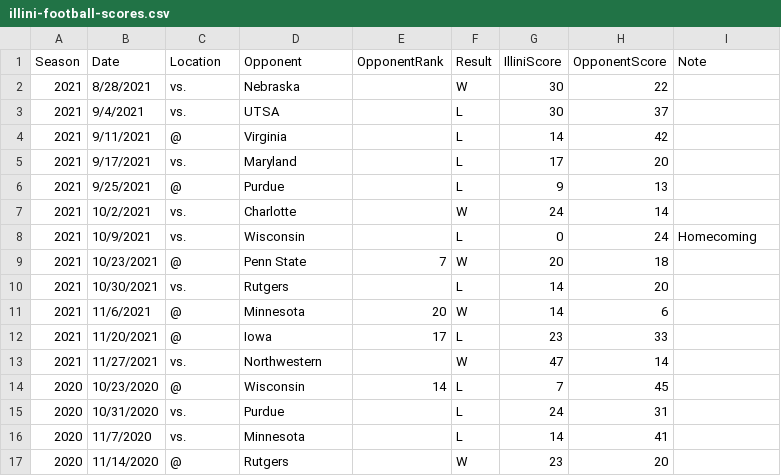
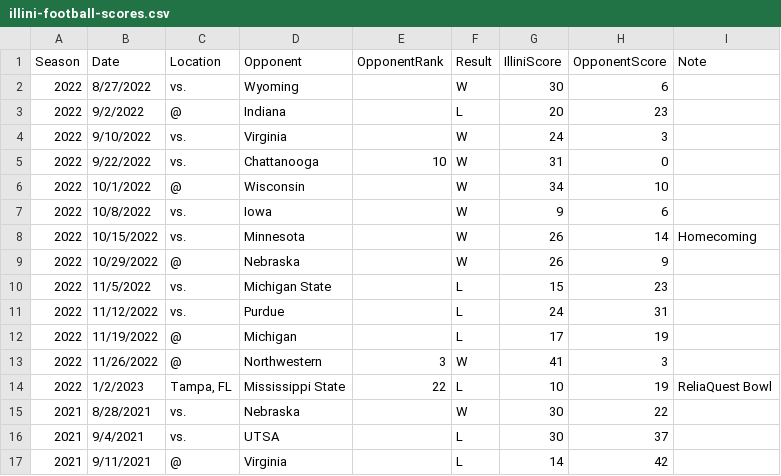
Before and after one commit to wadefagen/datasets, a CSV file: illini-football/illini-football-scores.csv, drawn as a sheet; only a part is shown; the shorter side is filled out with more unchanged rows.

Commit message:
update football data to include 2022 games

```diff
--- a/illini-football/illini-football-scores.csv
+++ b/illini-football/illini-football-scores.csv
@@ -1,2 +1,15 @@
 Season,Date,Location,Opponent,OpponentRank,Result,IlliniScore,OpponentScore,Note
+2022,8/27/2022,vs.,Wyoming,,W,30,6,
+2022,9/2/2022,@,Indiana,,L,20,23,
+2022,9/10/2022,vs.,Virginia,,W,24,3,
+2022,9/22/2022,vs.,Chattanooga,10,W,31,0,
+2022,10/1/2022,@,Wisconsin,,W,34,10,
+2022,10/8/2022,vs.,Iowa,,W,9,6,
+2022,10/15/2022,vs.,Minnesota,,W,26,14,Homecoming
+2022,10/29/2022,@,Nebraska,,W,26,9,
+2022,11/5/2022,vs.,Michigan State,,L,15,23,
+2022,11/12/2022,vs.,Purdue,,L,24,31,
+2022,11/19/2022,@,Michigan,,L,17,19,
+2022,11/26/2022,@,Northwestern,3,W,41,3,
+2022,1/2/2023,"Tampa, FL",Mississippi State,22,L,10,19,ReliaQuest Bowl
 2021,8/28/2021,vs.,Nebraska,,W,30,22,
```
Also changed, not shown: 1 other file.
